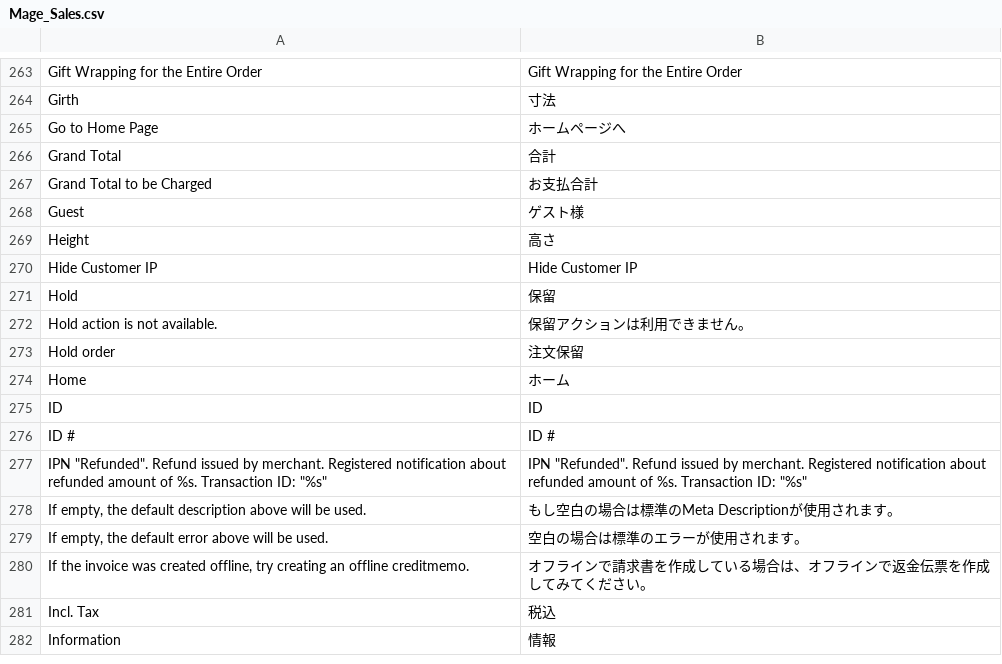
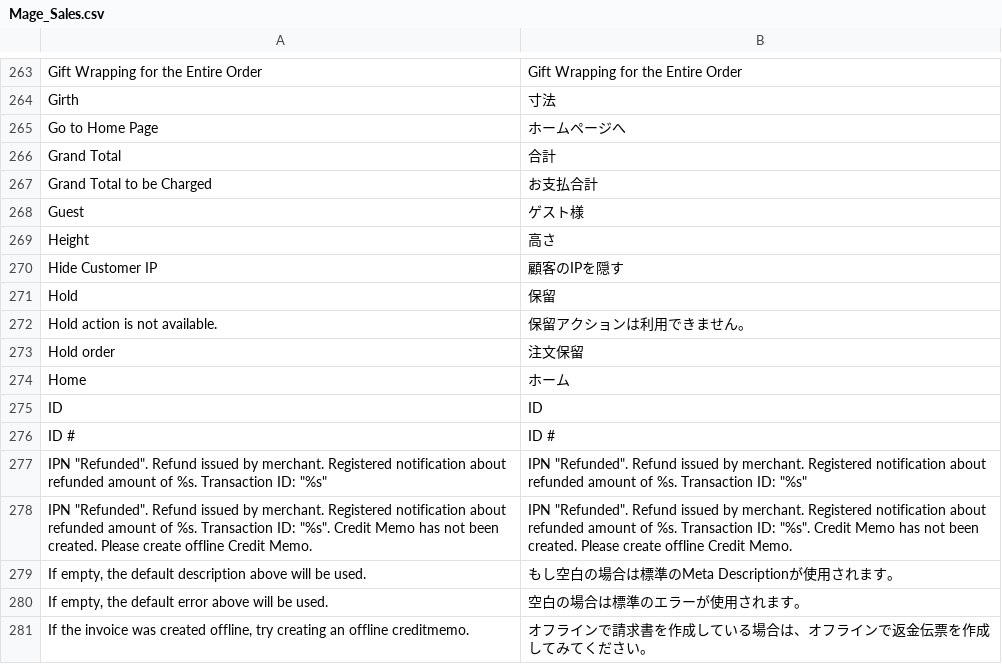
Before and after one commit to HirokazuNishi/Magento-Japanese-Translation, a CSV file: app/locale/ja_JP/Mage_Sales.csv, drawn as a sheet; only a part is shown, gaps mark what is left out; the shorter side is filled out with more unchanged rows.

Commit message:
Sales の翻訳調整

```diff
--- a/app/locale/ja_JP/Mage_Sales.csv
+++ b/app/locale/ja_JP/Mage_Sales.csv
@@ -269,3 +269,3 @@
 "Height","高さ"
-"Hide Customer IP","Hide Customer IP"
+"Hide Customer IP","顧客のIPを隠す"
 "Hold","保留"
@@ -277,2 +277,3 @@
 "IPN ""Refunded"". Refund issued by merchant. Registered notification about refunded amount of %s. Transaction ID: ""%s""","IPN ""Refunded"". Refund issued by merchant. Registered notification about refunded amount of %s. Transaction ID: ""%s"""
+"IPN ""Refunded"". Refund issued by merchant. Registered notification about refunded amount of %s. Transaction ID: ""%s"". Credit Memo has not been created. Please create offline Credit Memo.","IPN ""Refunded"". Refund issued by merchant. Registered notification about refunded amount of %s. Transaction ID: ""%s"". Credit Memo has not been created. Please create offline Credit Memo."
 "If empty, the default description above will be used.","もし空白の場合は標準のMeta Descriptionが使用されます。"
```
